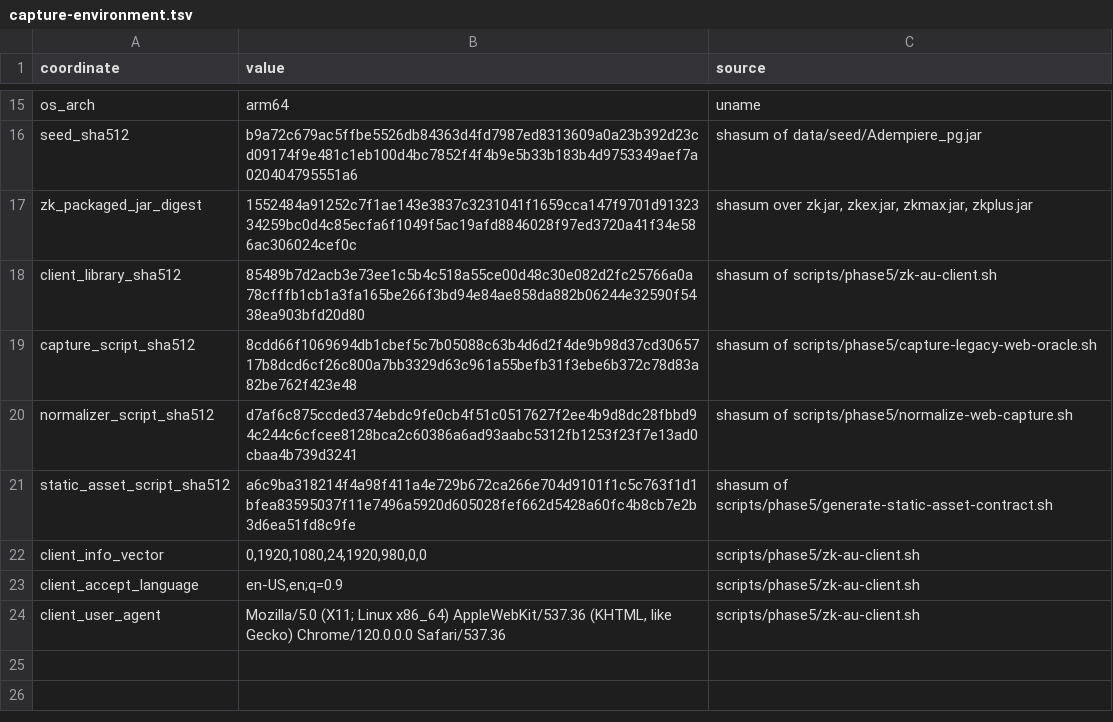
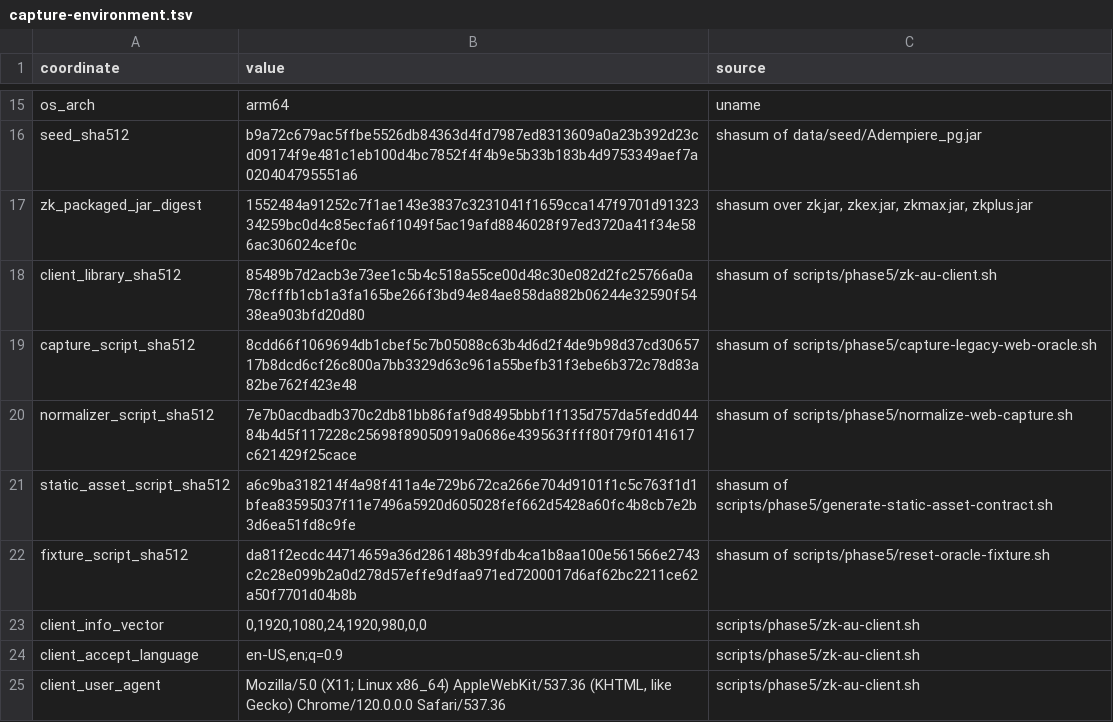
Before and after one commit to samqbush/adempiere2, a TSV file: contracts/legacy-web-v1/capture-environment.tsv, drawn as a sheet; only a part is shown, gaps mark what is left out.

```diff
--- a/contracts/legacy-web-v1/capture-environment.tsv
+++ b/contracts/legacy-web-v1/capture-environment.tsv
@@ -19,4 +19,5 @@ client_library_sha512	85489b7d2acb3e73ee1c5b4c518a55ce00d48c30e082d2fc25766a0a78
 capture_script_sha512	8cdd66f1069694db1cbef5c7b05088c63b4d6d2f4de9b98d37cd3065717b8dcd6cf26c800a7bb3329d63c961a55befb31f3ebe6b372c78d83a82be762f423e48	shasum of scripts/phase5/capture-legacy-web-oracle.sh
-normalizer_script_sha512	d7af6c875ccded374ebdc9fe0cb4f51c0517627f2ee4b9d8dc28fbbd94c244c6cfcee8128bca2c60386a6ad93aabc5312fb1253f23f7e13ad0cbaa4b739d3241	shasum of scripts/phase5/normalize-web-capture.sh
+normalizer_script_sha512	7e7b0acdbadb370c2db81bb86faf9d8495bbbf1f135d757da5fedd04484b4d5f117228c25698f89050919a0686e439563ffff80f79f0141617c621429f25cace	shasum of scripts/phase5/normalize-web-capture.sh
 static_asset_script_sha512	a6c9ba318214f4a98f411a4e729b672ca266e704d9101f1c5c763f1d1bfea83595037f11e7496a5920d605028fef662d5428a60fc4b8cb7e2b3d6ea51fd8c9fe	shasum of scripts/phase5/generate-static-asset-contract.sh
+fixture_script_sha512	da81f2ecdc44714659a36d286148b39fdb4ca1b8aa100e561566e2743c2c28e099b2a0d278d57effe9dfaa971ed7200017d6af62bc2211ce62a50f7701d04b8b	shasum of scripts/phase5/reset-oracle-fixture.sh
 client_info_vector	0,1920,1080,24,1920,980,0,0	scripts/phase5/zk-au-client.sh
```
Also changed, not shown: contracts/legacy-web-v1/context-observed.tsv, contracts/legacy-web-v1/database-effects.tsv, 18 other files.
